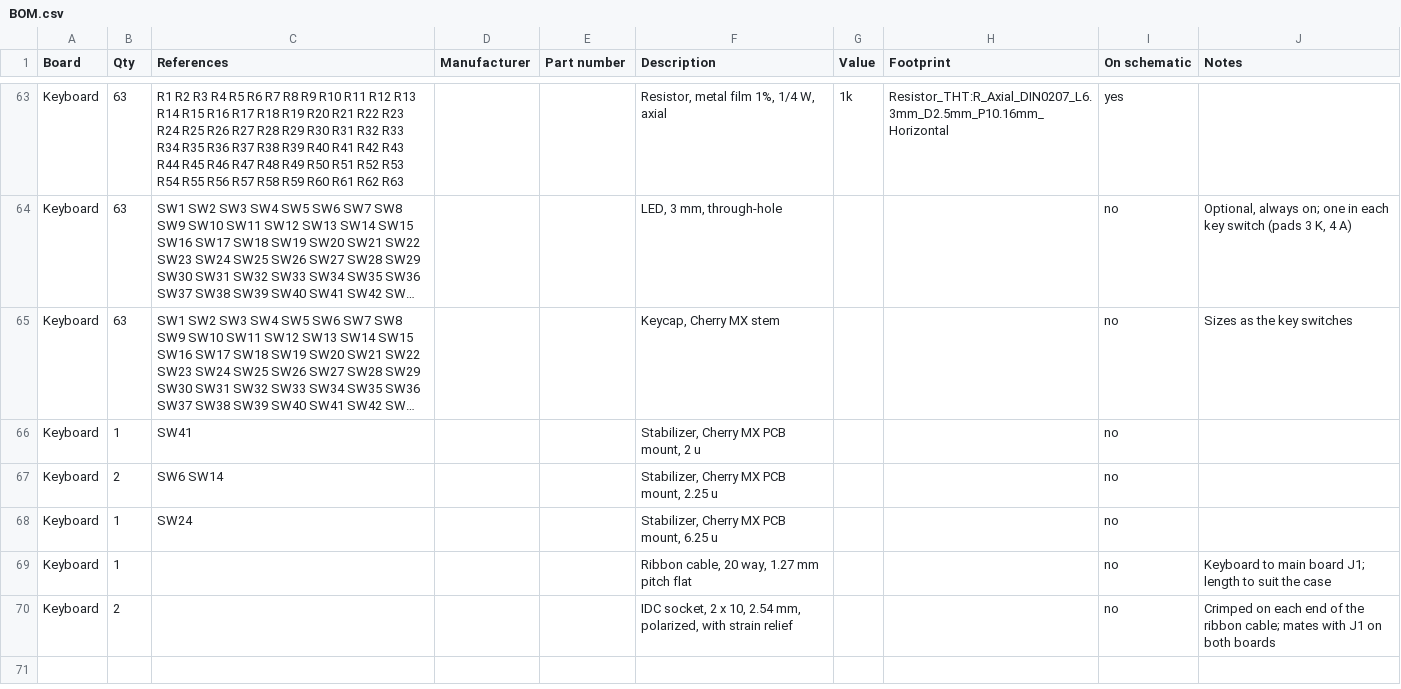
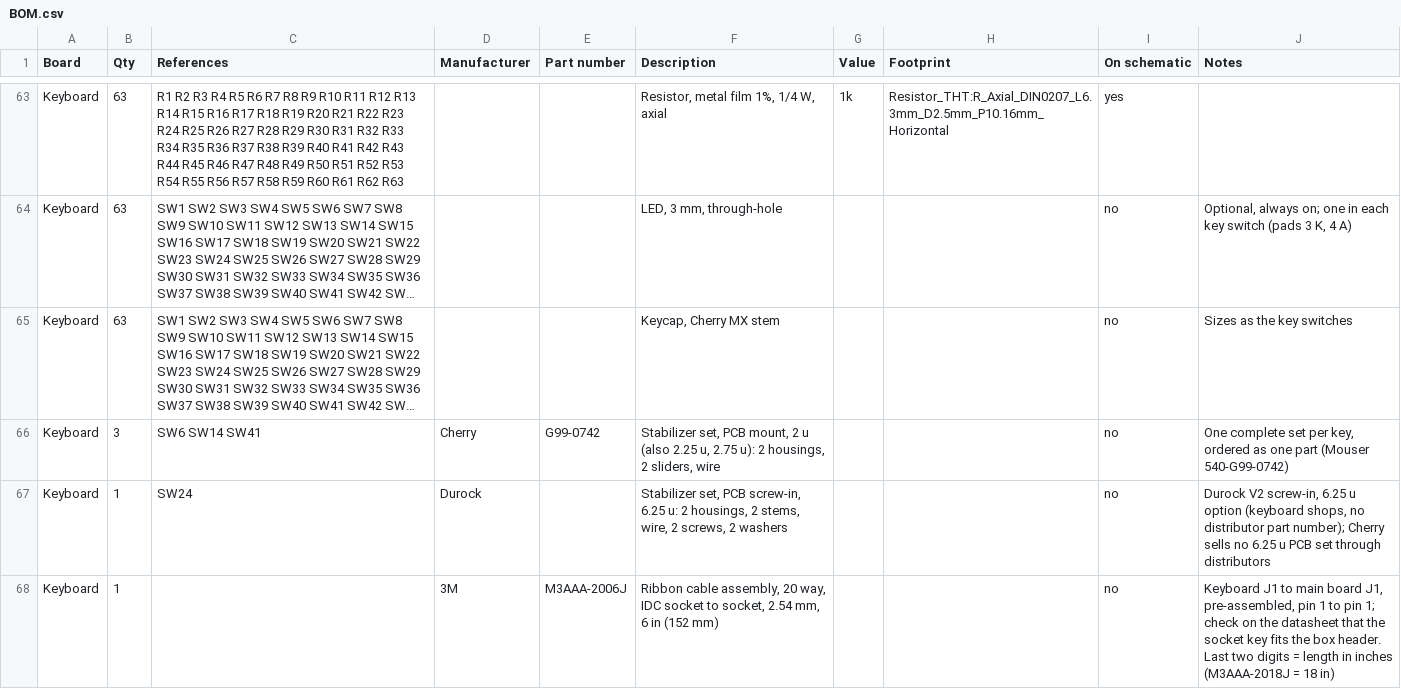
Before and after one commit to tocksin/placard, a CSV file: docs/BOM.csv, drawn as a sheet; only a part is shown, gaps mark what is left out; long unchanged cells end in …; removed rows and columns are numbered as before the commit, all else as after; the diff names each change by its address in the sheet, - before the commit and + after, or states it on an @@ line.

```diff
--- a/docs/BOM.csv
+++ b/docs/BOM.csv
-row 66: Keyboard | 1 | SW41 |  |  | Stabilizer, Cherry MX PCB mount, 2 u |  |  | no
-B66 (Qty): 2
+B66 (Qty): 3
-C66 (References): SW6 SW14
+C66 (References): SW6 SW14 SW41
-D66 (Manufacturer): (empty)
+D66 (Manufacturer): Cherry
-E66 (Part number): (empty)
+E66 (Part number): G99-0742
-F66 (Description): Stabilizer, Cherry MX PCB mount, 2.25 u
+F66 (Description): Stabilizer set, PCB mount, 2 u (also 2.25 u, 2.75 u): 2 housings, 2 sliders, wire
-J66 (Notes): (empty)
+J66 (Notes): One complete set per key, ordered as one part (Mouser 540-G99-0742)
-D67 (Manufacturer): (empty)
+D67 (Manufacturer): Durock
-F67 (Description): Stabilizer, Cherry MX PCB mount, 6.25 u
+F67 (Description): Stabilizer set, PCB screw-in, 6.25 u: 2 housings, 2 stems, wire, 2 screws, 2 washers
-J67 (Notes): (empty)
+J67 (Notes): Durock V2 screw-in, 6.25 u option (keyboard shops, no distributor part number); Cherry sells no 6.25 u PCB set through distributors
-D68 (Manufacturer): (empty)
+D68 (Manufacturer): 3M
-E68 (Part number): (empty)
+E68 (Part number): M3AAA-2006J
-F68 (Description): Ribbon cable, 20 way, 1.27 mm pitch flat
+F68 (Description): Ribbon cable assembly, 20 way, IDC socket to socket, 2.54 mm, 6 in (152 mm)
-J68 (Notes): Keyboard to main board J1; length to suit the case
+J68 (Notes): Keyboard J1 to main board J1, pre-assembled, pin 1 to pin 1; check on the datasheet that the socket key fits the box header. Last two digits = length in inches (M3AAA-2018J = 18 in)
-row 70: Keyboard | 2 |  |  |  | IDC socket, 2 x 10, 2.54 mm, polarized, with strain relief |  |  | no | Crimped on each end of the ribbon cable; mates with J1 on both boards
```
Also changed, not shown: 2 other files.
